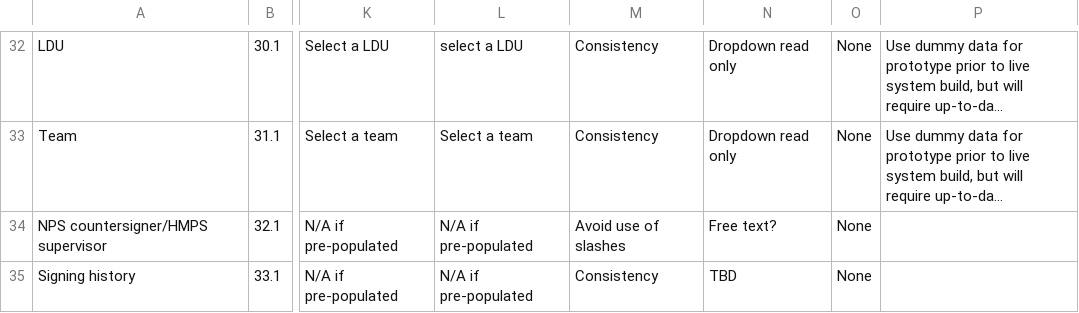
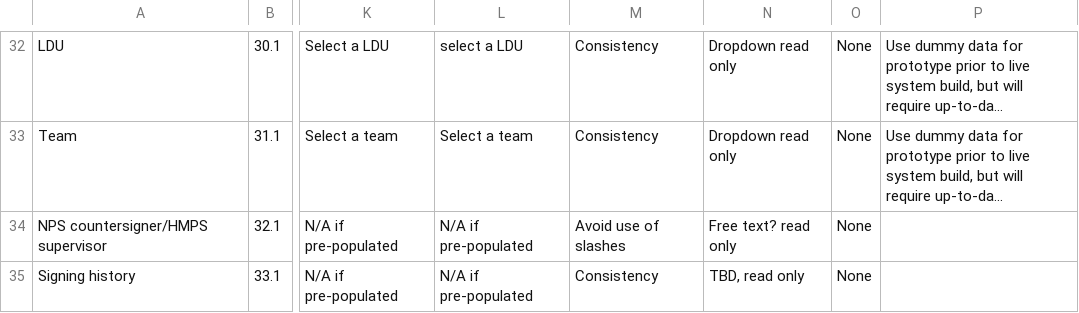
Before and after one commit to ministryofjustice/hmpps-assessments-api, a CSV file: psr/assessments/0001_reordered_short-form_psr_assessment_2-2_OASys_OGRS_and_RSR_only.csv, drawn as a sheet; only a part is shown, gaps mark what is left out; long unchanged cells end in …; the diff covers the shown part only; the diff names each change by its address in the sheet, - before the commit and + after, or states it on an @@ line.

```diff
--- a/psr/assessments/0001_reordered_short-form_psr_assessment_2-2_OASys_OGRS_and_RSR_only.csv
+++ b/psr/assessments/0001_reordered_short-form_psr_assessment_2-2_OASys_OGRS_and_RSR_only.csv
-N34: Free text?
+N34: Free text? read only
-N35: TBD
+N35: TBD, read only
```
Also changed, not shown: 1 added row, 1 removed row and 11 edited cells elsewhere in this file, psr/data/uuids/group-uuids.csv, psr/data/uuids/question-group-uuids.csv, 3 other files.
